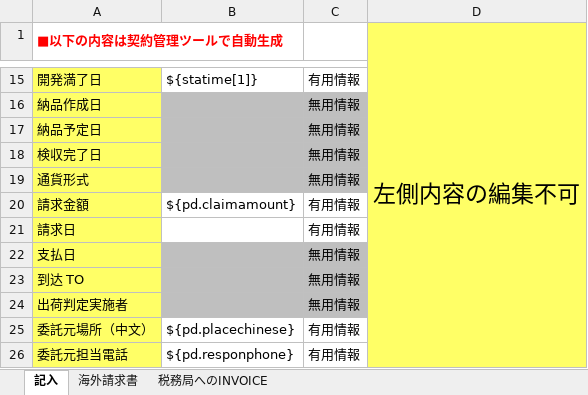
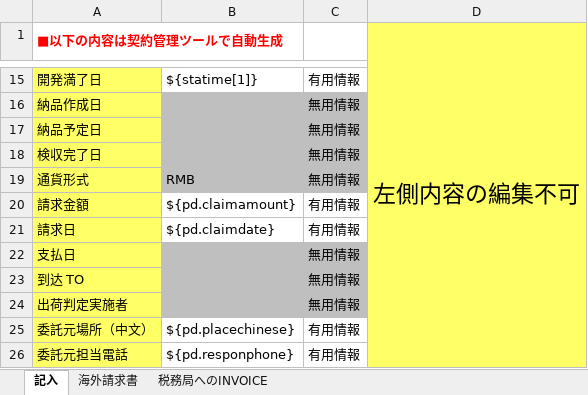
Before and after one commit to zhangtianciAnt/newparkcloud, an Excel workbook: controller/src/main/resources/jxls_templates/qingqiushu_ribenrmb.xlsx, sheet 記入, drawn as a sheet; only a part is shown, gaps mark what is left out; values as stored, in another font and other column widths than the file's, no borders; the diff names each change by its address in the sheet, - before the commit and + after, or states it on an @@ line.

```diff
--- a/controller/src/main/resources/jxls_templates/qingqiushu_ribenrmb.xlsx (sheet 記入)
+++ b/controller/src/main/resources/jxls_templates/qingqiushu_ribenrmb.xlsx (sheet 記入)
-B19: (empty)
+B19: RMB
-B21: (empty)
+B21: ${pd.claimdate}
```
Also changed, not shown: sheet 海外請求書, sheet 税務局へのINVOICE, controller/src/main/resources/jxls_templates/qingqiushu_ribenus.xlsx, 1 other file.
